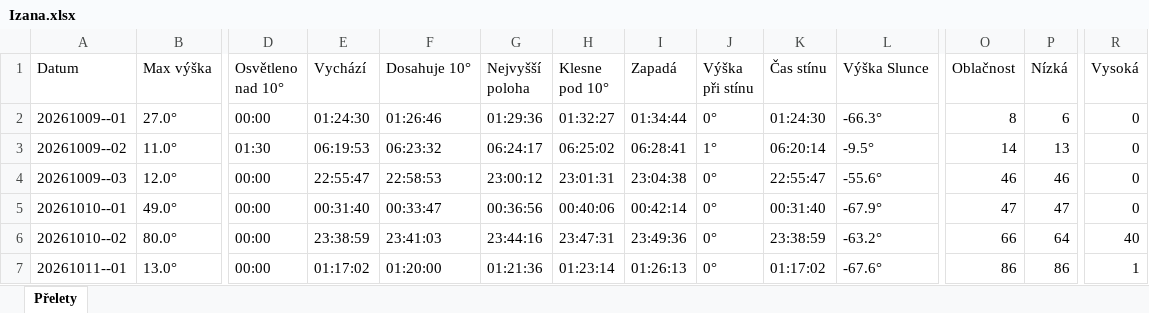
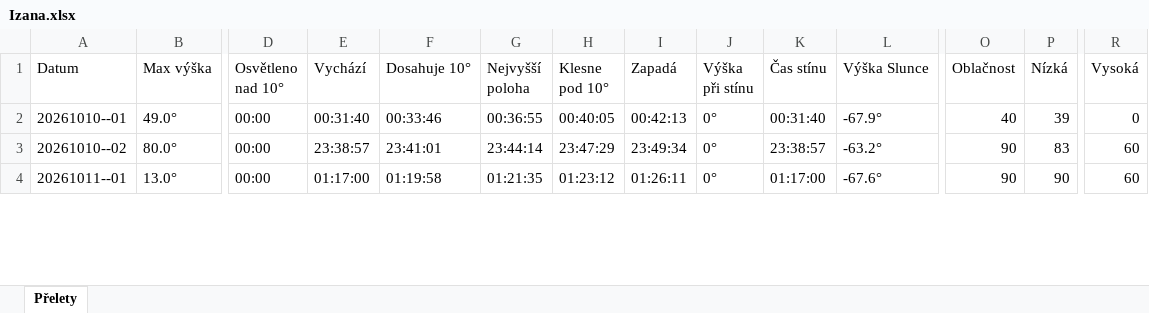
Before and after one commit to LASAR-DoSpace/LASARsat-Transit-Table, an Excel workbook: output/Izana.xlsx, sheet Přelety, drawn as a sheet; only a part is shown, gaps mark what is left out; values as stored, in another font and other column widths than the file's, no cell formats; conditional formats not drawn; removed rows and columns are numbered as before the commit, all else as after; rows hold the shown columns only; the diff covers the shown part only; the diff names each change by its address in the sheet, - before the commit and + after, or states it on an @@ line.

```diff
--- a/output/Izana.xlsx (sheet Přelety)
+++ b/output/Izana.xlsx (sheet Přelety)
-row 2: 20261009--01 | 27.0° | 00:00 | 01:24:30 | 01:26:46 | 01:29:36 | 01:32:27 | 01:34:44 | 0° | 01:24:30 | -66.3° | 8 | 6 | 0
-row 3: 20261009--02 | 11.0° | 01:30 | 06:19:53 | 06:23:32 | 06:24:17 | 06:25:02 | 06:28:41 | 1° | 06:20:14 | -9.5° | 14 | 13 | 0
-row 4: 20261009--03 | 12.0° | 00:00 | 22:55:47 | 22:58:53 | 23:00:12 | 23:01:31 | 23:04:38 | 0° | 22:55:47 | -55.6° | 46 | 46 | 0
-F2 (Dosahuje 10°): 00:33:47
+F2 (Dosahuje 10°): 00:33:46
-G2 (Nejvyšší poloha): 00:36:56
+G2 (Nejvyšší poloha): 00:36:55
-H2 (Klesne pod 10°): 00:40:06
+H2 (Klesne pod 10°): 00:40:05
-I2 (Zapadá): 00:42:14
+I2 (Zapadá): 00:42:13
-O2 (Oblačnost): 47
+O2 (Oblačnost): 40
-P2 (Nízká): 47
+P2 (Nízká): 39
-E3 (Vychází): 23:38:59
+E3 (Vychází): 23:38:57
-F3 (Dosahuje 10°): 23:41:03
+F3 (Dosahuje 10°): 23:41:01
-G3 (Nejvyšší poloha): 23:44:16
+G3 (Nejvyšší poloha): 23:44:14
-H3 (Klesne pod 10°): 23:47:31
+H3 (Klesne pod 10°): 23:47:29
-I3 (Zapadá): 23:49:36
+I3 (Zapadá): 23:49:34
-K3 (Čas stínu): 23:38:59
+K3 (Čas stínu): 23:38:57
-O3 (Oblačnost): 66
+O3 (Oblačnost): 90
-P3 (Nízká): 64
+P3 (Nízká): 83
-R3 (Vysoká): 40
+R3 (Vysoká): 60
-E4 (Vychází): 01:17:02
+E4 (Vychází): 01:17:00
-F4 (Dosahuje 10°): 01:20:00
+F4 (Dosahuje 10°): 01:19:58
-G4 (Nejvyšší poloha): 01:21:36
+G4 (Nejvyšší poloha): 01:21:35
-H4 (Klesne pod 10°): 01:23:14
+H4 (Klesne pod 10°): 01:23:12
-I4 (Zapadá): 01:26:13
+I4 (Zapadá): 01:26:11
-K4 (Čas stínu): 01:17:02
+K4 (Čas stínu): 01:17:00
-O4 (Oblačnost): 86
+O4 (Oblačnost): 90
-P4 (Nízká): 86
+P4 (Nízká): 90
-R4 (Vysoká): 1
+R4 (Vysoká): 60
```
Also changed, not shown: 4 added rows and 159 edited cells elsewhere in this sheet, cell formats, output/HaP_Teplice.xlsx, 2 other files.
